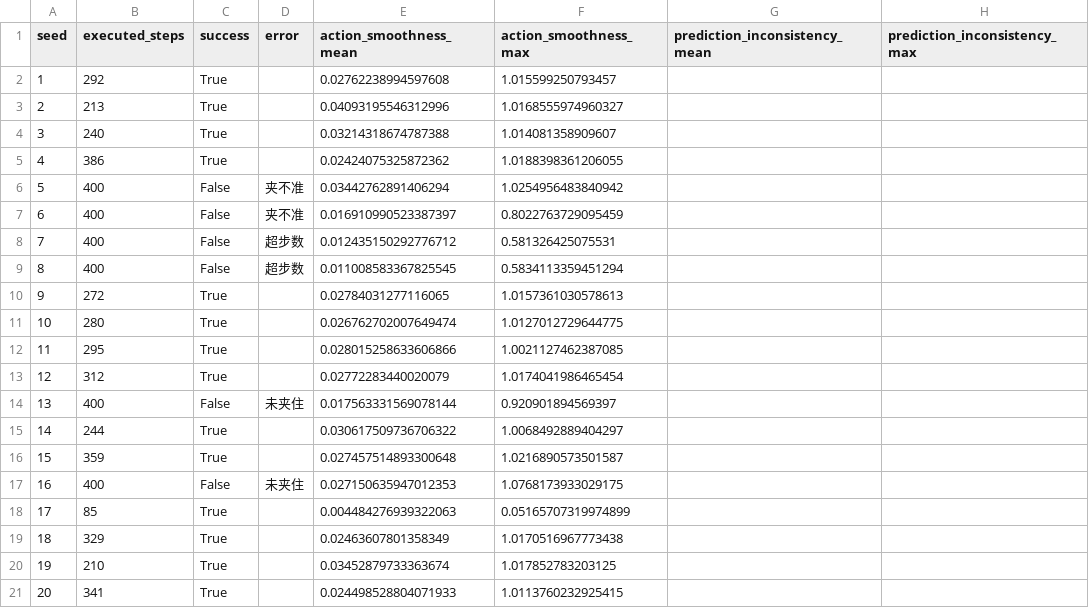
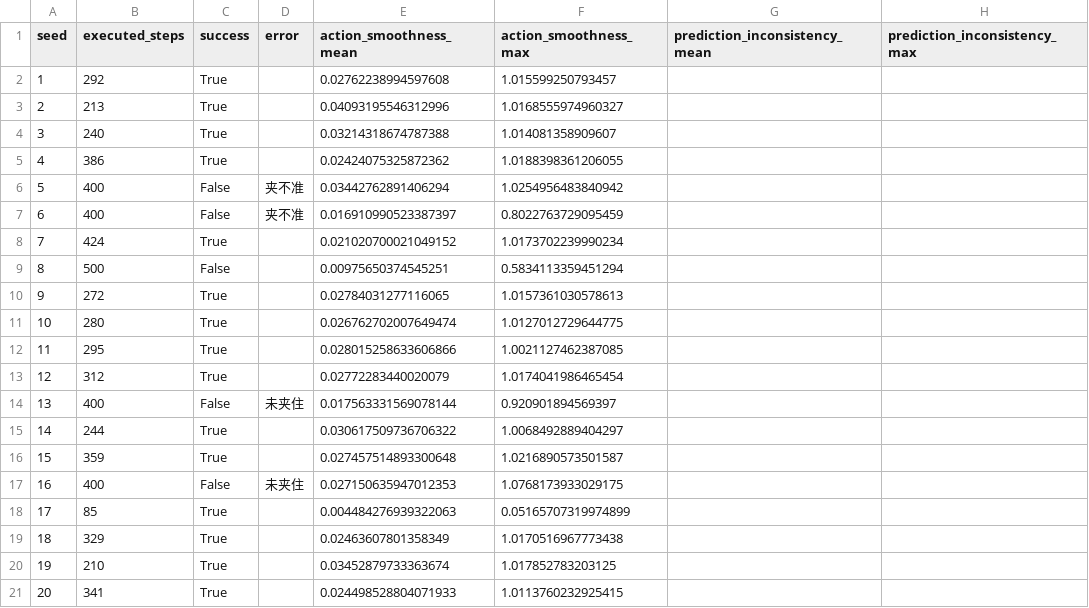
Before and after one commit to ruying257/vla_learning, a CSV file: experiments/cac_act_paper/CATE_E0_no_ensemble/seed_results.csv, drawn as a sheet.

```diff
--- a/experiments/cac_act_paper/CATE_E0_no_ensemble/seed_results.csv
+++ b/experiments/cac_act_paper/CATE_E0_no_ensemble/seed_results.csv
@@ -7,4 +7,4 @@ seed,executed_steps,success,error,action_smoothness_mean,action_smoothness_max,p
 6,400,False,夹不准,0.016910990523387397,0.8022763729095459,,
-7,400,False,超步数,0.012435150292776712,0.581326425075531,,
-8,400,False,超步数,0.011008583367825545,0.5834113359451294,,
+7,424,True,,0.021020700021049152,1.0173702239990234,,
+8,500,False,,0.00975650374545251,0.5834113359451294,,
 9,272,True,,0.02784031277116065,1.0157361030578613,,
```
Also changed, not shown: experiments/cac_act_paper/results.csv, experiments/cate_adaptive_paper/CATE_E0_no_ensemble/seed_results.csv, 33 other files.
